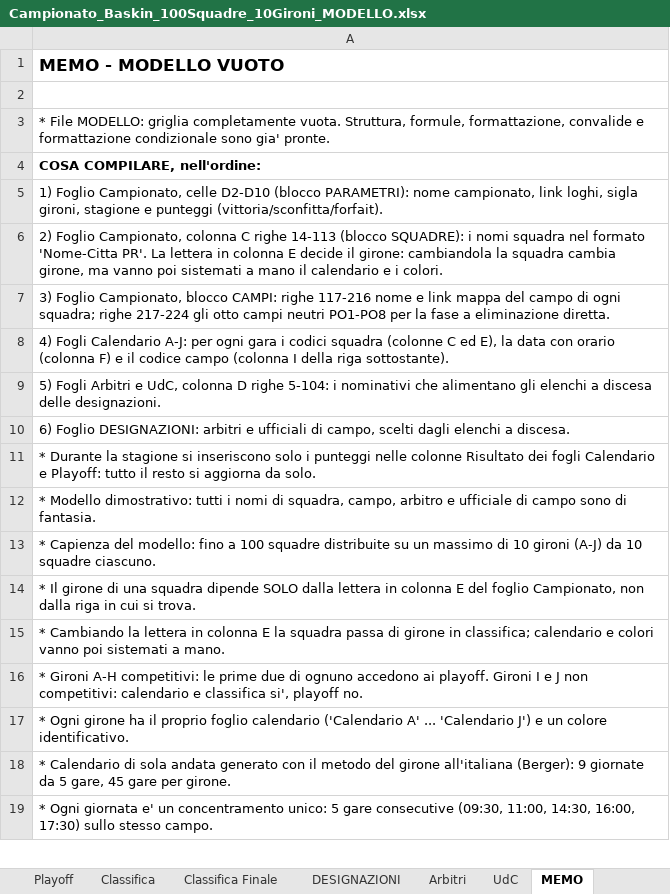
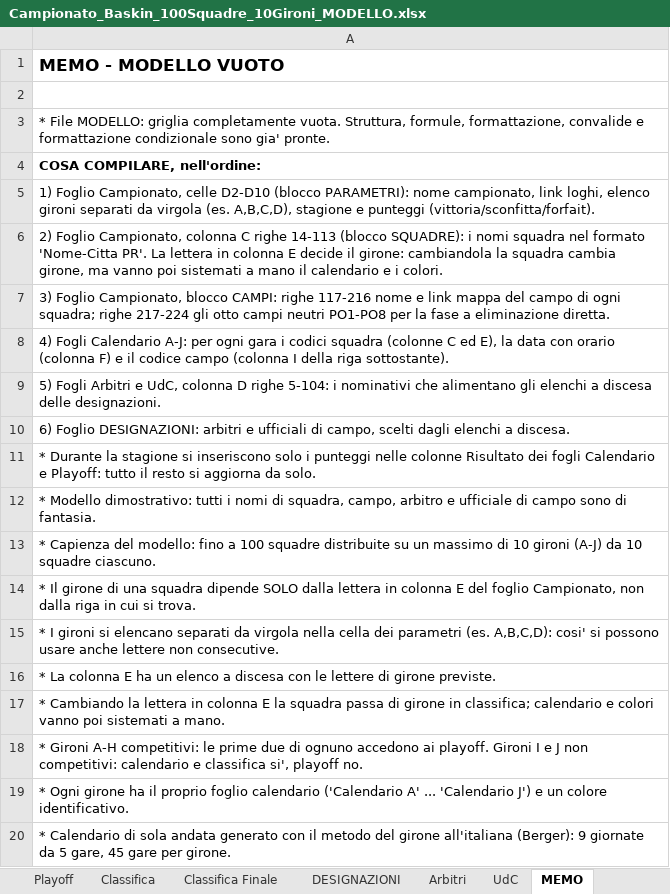
Before and after one commit to UncleDan/classifica-basket-baskin-excel, an Excel workbook: Campionato_Baskin_100Squadre_10Gironi_MODELLO.xlsx, sheet MEMO, drawn as a sheet; only a part is shown; the shorter side is filled out with more unchanged rows; values as stored, in another font and other column widths than the file's, no borders; the diff names each change by its address in the sheet, - before the commit and + after, or states it on an @@ line.

```diff
--- a/Campionato_Baskin_100Squadre_10Gironi_MODELLO.xlsx (sheet MEMO)
+++ b/Campionato_Baskin_100Squadre_10Gironi_MODELLO.xlsx (sheet MEMO)
-A5: …link loghi, sigla gironi, stagione e…
+A5: …link loghi, elenco gironi separati da virgola (es. A,B,C,D), stagione e…
+row 15: * I gironi si elencano separati da virgola nella cella dei parametri (es. A,B,C,D): cosi' si possono usare anche lettere non consecutive.
+row 16: * La colonna E ha un elenco a discesa con le lettere di girone previste.
```
Also changed, not shown: sheet Campionato, hidden cells, 2 other files.
